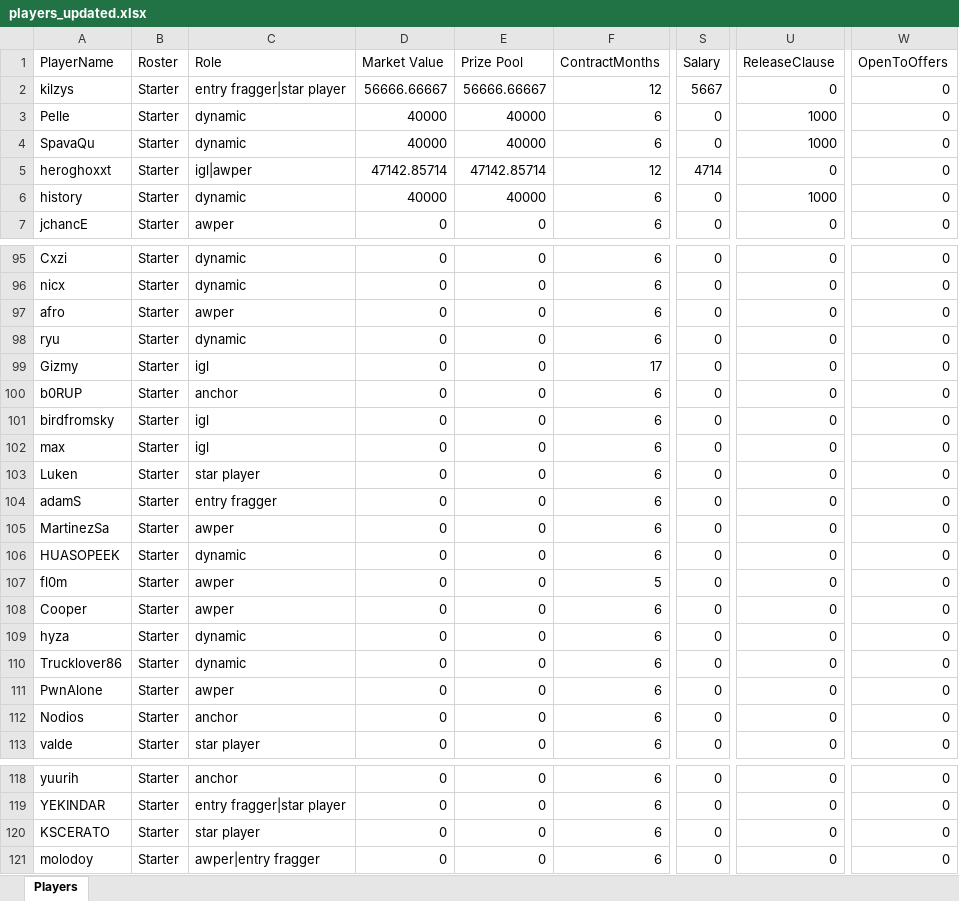
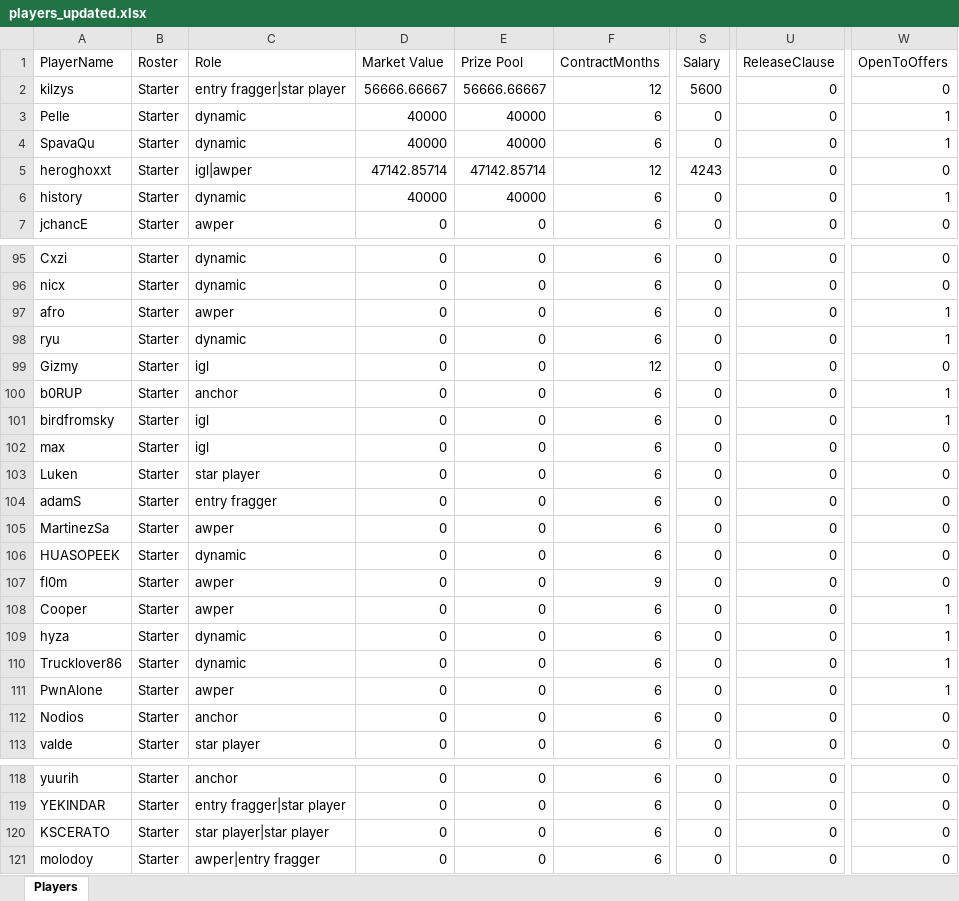
Before and after one commit to ckjhn/ck-tools, an Excel workbook: file/players_updated.xlsx, sheet Players, drawn as a sheet; only a part is shown, gaps mark what is left out; values as stored, in another font and other column widths than the file's, no borders; the diff covers the shown part only; the diff names each change by its address in the sheet, - before the commit and + after, or states it on an @@ line.

```diff
--- a/file/players_updated.xlsx (sheet Players)
+++ b/file/players_updated.xlsx (sheet Players)
-S2 (Salary): 5667
+S2 (Salary): 5600
-U3:U4 (ReleaseClause): 1000
+U3:U4 (ReleaseClause): 0
-W3:W4 (OpenToOffers): 0
+W3:W4 (OpenToOffers): 1
-S5 (Salary): 4714
+S5 (Salary): 4243
-U6 (ReleaseClause): 1000
+U6 (ReleaseClause): 0
-W6 (OpenToOffers): 0
+W6 (OpenToOffers): 1
-W97:W98 (OpenToOffers): 0
+W97:W98 (OpenToOffers): 1
-F99 (ContractMonths): 17
+F99 (ContractMonths): 12
-W100:W101 (OpenToOffers): 0
+W100:W101 (OpenToOffers): 1
-F107 (ContractMonths): 5
+F107 (ContractMonths): 9
-W108:W111 (OpenToOffers): 0
+W108:W111 (OpenToOffers): 1
-C120 (Role): star player
+C120 (Role): star player|star player
```
Also changed, not shown: 6 edited cells elsewhere in this sheet, file/finances_updated.xlsx, file/history_updated.xlsx.
